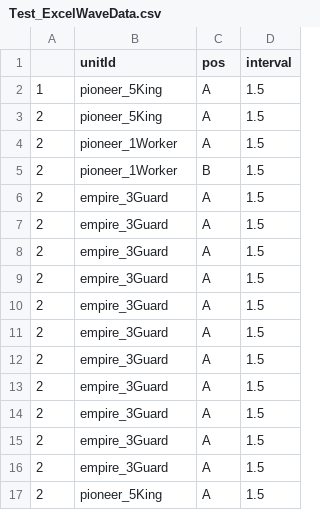
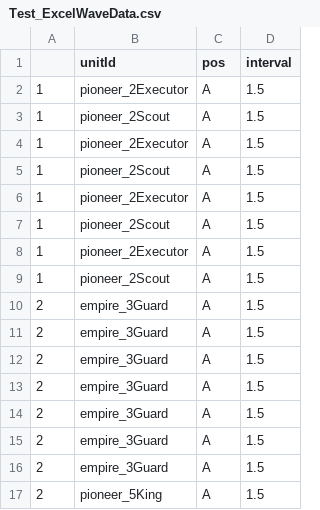
Before and after one commit to Team-Custos/Project_UndyingDefense, a CSV file: Assets/Test_ExcelWaveData.csv, drawn as a sheet.

```diff
--- a/Assets/Test_ExcelWaveData.csv
+++ b/Assets/Test_ExcelWaveData.csv
@@ -1,10 +1,10 @@
 ,unitId,pos,interval
-1,pioneer_5King,A,1.5
-2,pioneer_5King,A,1.5
-2,pioneer_1Worker,A,1.5
-2,pioneer_1Worker,B,1.5
-2,empire_3Guard,A,1.5
-2,empire_3Guard,A,1.5
-2,empire_3Guard,A,1.5
-2,empire_3Guard,A,1.5
+1,pioneer_2Executor,A,1.5
+1,pioneer_2Scout,A,1.5
+1,pioneer_2Executor,A,1.5
+1,pioneer_2Scout,A,1.5
+1,pioneer_2Executor,A,1.5
+1,pioneer_2Scout,A,1.5
+1,pioneer_2Executor,A,1.5
+1,pioneer_2Scout,A,1.5
 2,empire_3Guard,A,1.5
```
Also changed, not shown: 49 other files.
